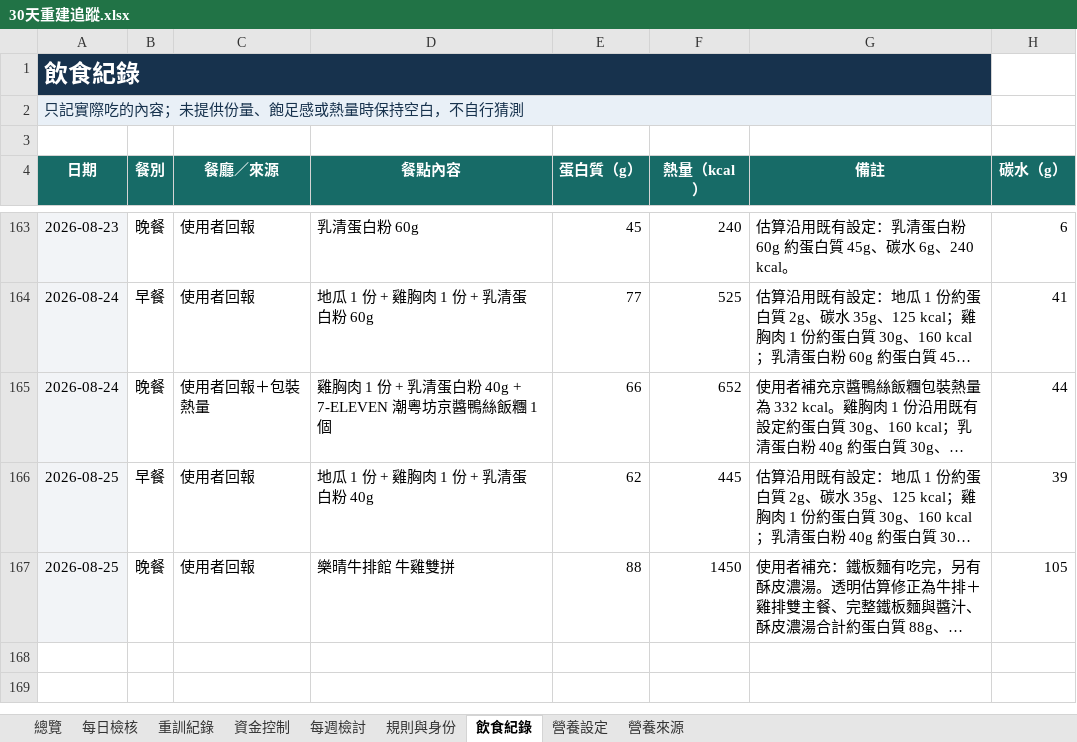
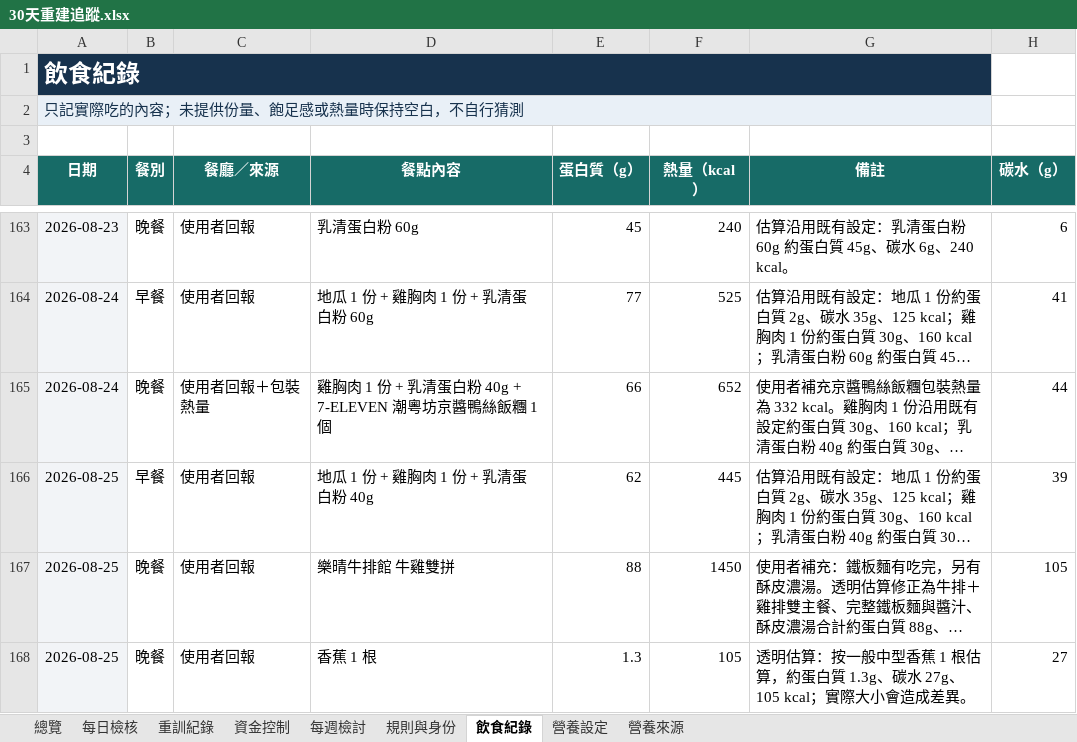
Before and after one commit to asadman1523/30-day-reset-tracker, an Excel workbook: 30天重建追蹤.xlsx, sheet 飲食紀錄, drawn as a sheet; only a part is shown, gaps mark what is left out; long unchanged cells end in …; values as stored, in another font and other column widths than the file's, no borders; the diff names each change by its address in the sheet, - before the commit and + after, or states it on an @@ line.

```diff
--- a/30天重建追蹤.xlsx (sheet 飲食紀錄)
+++ b/30天重建追蹤.xlsx (sheet 飲食紀錄)
+row 168: 2026-08-25 | 晚餐 | 使用者回報 | 香蕉 1 根 | 1.3 | 105 | 透明估算：按一般中型香蕉 1 根估算，約蛋白質 1.3g、碳水 27g、105 kcal；實際大小會造成差異。 | 27
```
Also changed, not shown: 3 other files.
